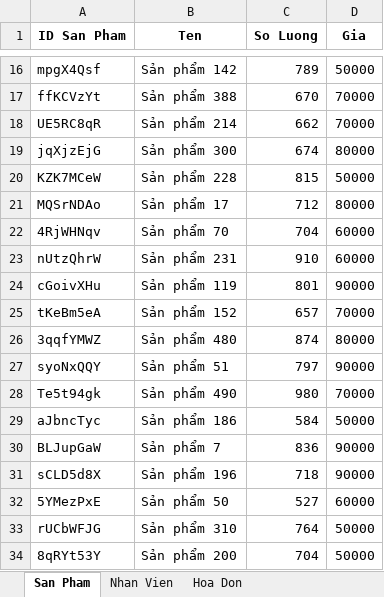
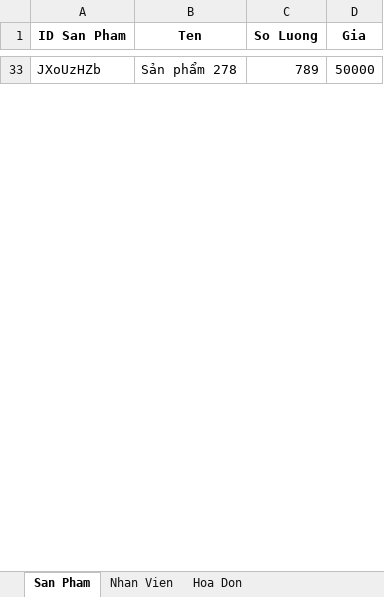
Before and after one commit to DuckTheMug/SalePython, an Excel workbook: DuLieuThucHanh2_V1.xlsx, sheet San Pham, drawn as a sheet; only a part is shown, gaps mark what is left out; values as stored, in another font and other column widths than the file's, no borders; removed rows and columns are numbered as before the commit, all else as after; the diff covers the shown part only; the diff names each change by its address in the sheet, - before the commit and + after, or states it on an @@ line.

```diff
--- a/DuLieuThucHanh2_V1.xlsx (sheet San Pham)
+++ b/DuLieuThucHanh2_V1.xlsx (sheet San Pham)
-A33 (ID San Pham): mpgX4Qsf
+A33 (ID San Pham): JXoUzHZb
-B33 (Ten): Sản phẩm 142
+B33 (Ten): Sản phẩm 278
-row 17: ffKCVzYt | Sản phẩm 388 | 670 | 70000
-row 18: UE5RC8qR | Sản phẩm 214 | 662 | 70000
-row 19: jqXjzEjG | Sản phẩm 300 | 674 | 80000
-row 20: KZK7MCeW | Sản phẩm 228 | 815 | 50000
-row 21: MQSrNDAo | Sản phẩm 17 | 712 | 80000
-row 22: 4RjWHNqv | Sản phẩm 70 | 704 | 60000
-row 23: nUtzQhrW | Sản phẩm 231 | 910 | 60000
-row 24: cGoivXHu | Sản phẩm 119 | 801 | 90000
-row 25: tKeBm5eA | Sản phẩm 152 | 657 | 70000
-row 26: 3qqfYMWZ | Sản phẩm 480 | 874 | 80000
-row 27: syoNxQQY | Sản phẩm 51 | 797 | 90000
-row 28: Te5t94gk | Sản phẩm 490 | 980 | 70000
-row 29: aJbncTyc | Sản phẩm 186 | 584 | 50000
-row 30: BLJupGaW | Sản phẩm 7 | 836 | 90000
-row 31: sCLD5d8X | Sản phẩm 196 | 718 | 90000
-row 32: 5YMezPxE | Sản phẩm 50 | 527 | 60000
-row 33: rUCbWFJG | Sản phẩm 310 | 764 | 50000
-row 34: 8qRYt53Y | Sản phẩm 200 | 704 | 50000
```
Also changed, not shown: 49 added rows and 31 removed rows elsewhere in this sheet, sheet Thong Tin Hoa Don, sheet Hoa Don, sheet Nhan Vien, DuLieuThucHanh2_V1_output.xlsx, 2 other files.
